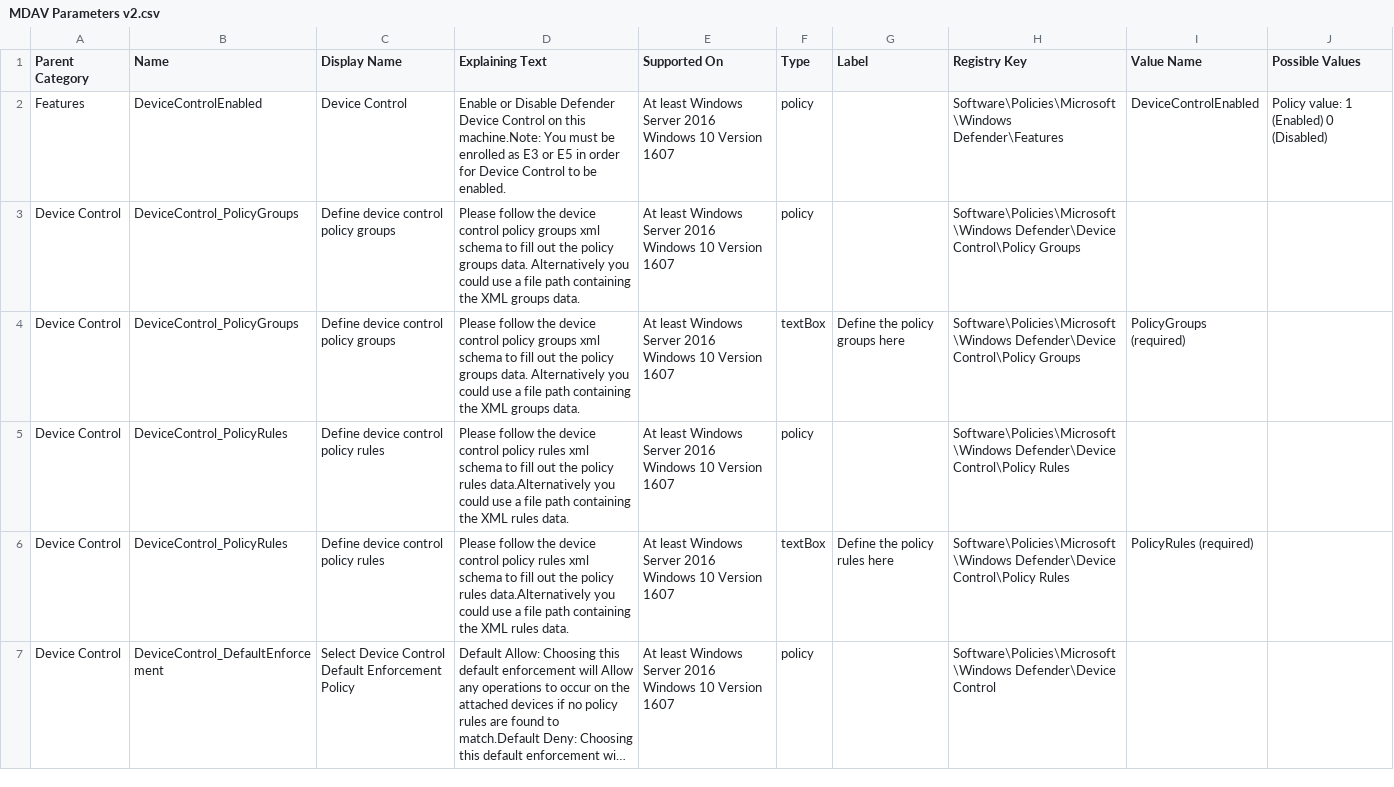
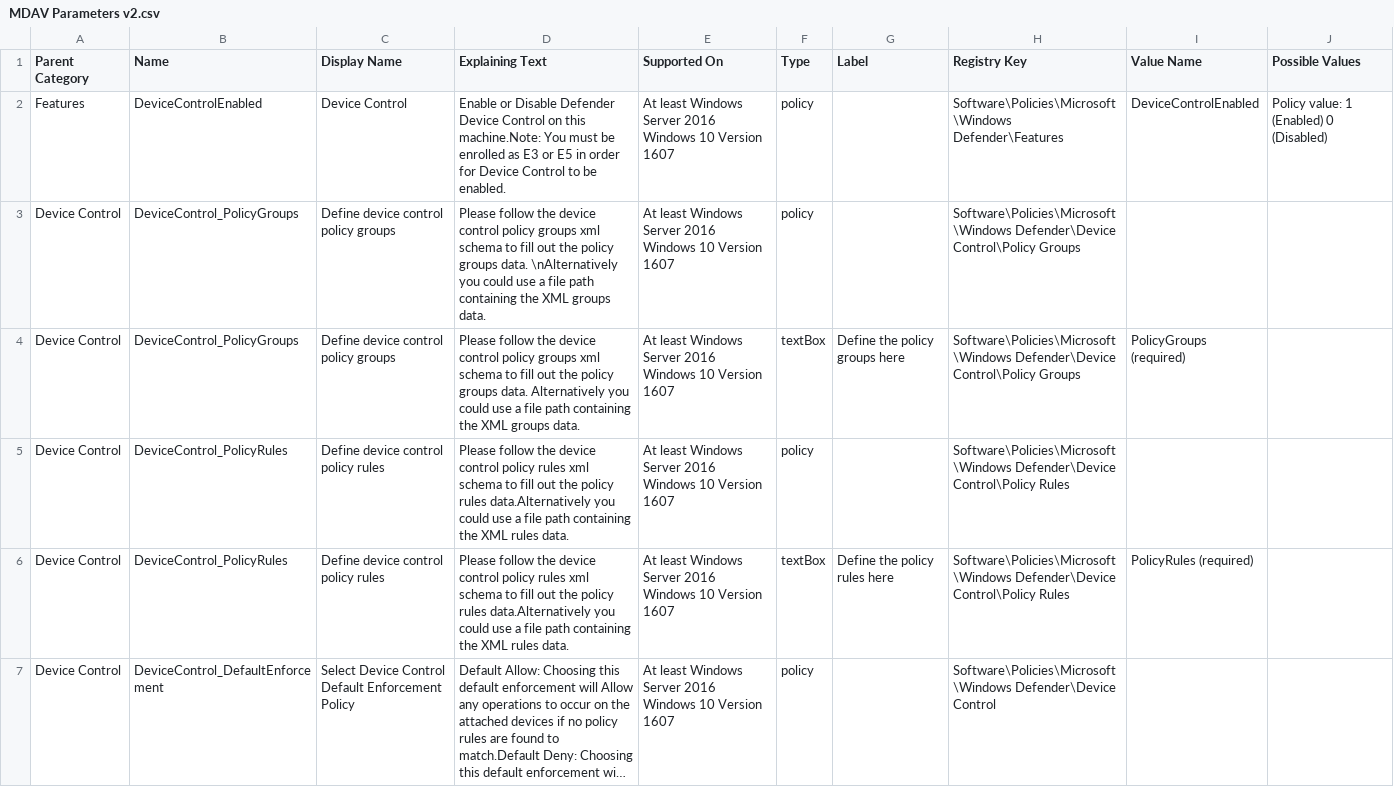
Before and after one commit to vinkusdot95/MS-Defender, a CSV file: ADMX-11-2024/MDAV Parameters v2.csv, drawn as a sheet; only a part is shown; long unchanged cells end in ….

Commit message:
Update MDAV Parameters v2.csv

```diff
--- a/ADMX-11-2024/MDAV Parameters v2.csv
+++ b/ADMX-11-2024/MDAV Parameters v2.csv
@@ -2,3 +2,3 @@ Parent Category,Name,Display Name,Explaining Text,Supported On,Type,Label,Regist
 Features,DeviceControlEnabled,Device Control,Enable or Disable Defender Device Control on this machine.Note: You must be enrolled as E3 or E5 in order for Device Control to be enabled.,At least Windows Server 2016  Windows 10 Version 1607,policy,,Software\Policies\Microsoft\Windows Defender\Features,DeviceControlEnabled,Policy value:   1 (Enabled)   0 (Disabled)
-Device Control,DeviceControl_PolicyGroups,Define device control policy groups,Please follow the device control policy groups xml schema to fill out the policy groups data. Alternatively you could use a file path containing the XML groups data.,At least Windows Server 2016  Windows 10 Version 1607,policy,,Software\Policies\Microsoft\Windows Defender\Device Control\Policy Groups,,
+Device Control,DeviceControl_PolicyGroups,Define device control policy groups,Please follow the device control policy groups xml schema to fill out the policy groups data. \nAlternatively you could use a file path containing the XML groups data.,At least Windows Server 2016  Windows 10 Version 1607,policy,,Software\Policies\Microsoft\Windows Defender\Device Control\Policy Groups,,
 Device Control,DeviceControl_PolicyGroups,Define device control policy groups,Please follow the device control policy groups xml schema to fill out the policy groups data. Alternatively you could use a file path containing the XML groups data.    ,At least Windows Server 2016  Windows 10 Version 1607,textBox,Define the policy groups here,Software\Policies\Microsoft\Windows Defender\Device Control\Policy Groups,PolicyGroups (required),
```
